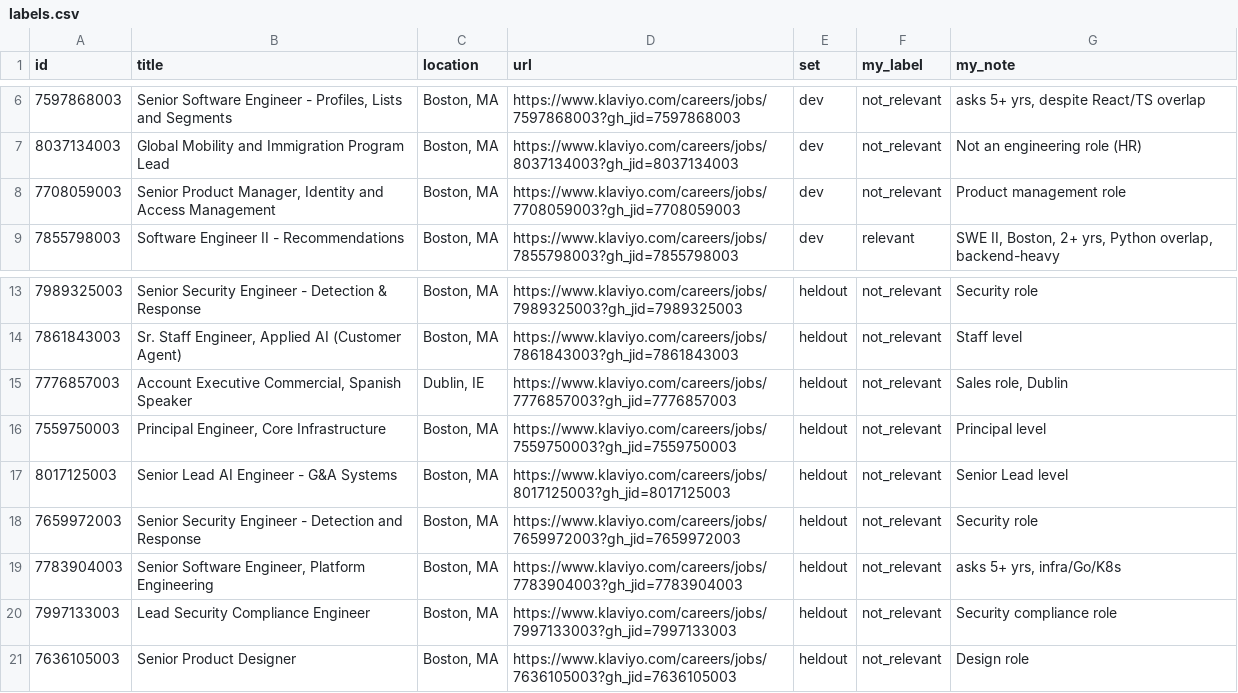
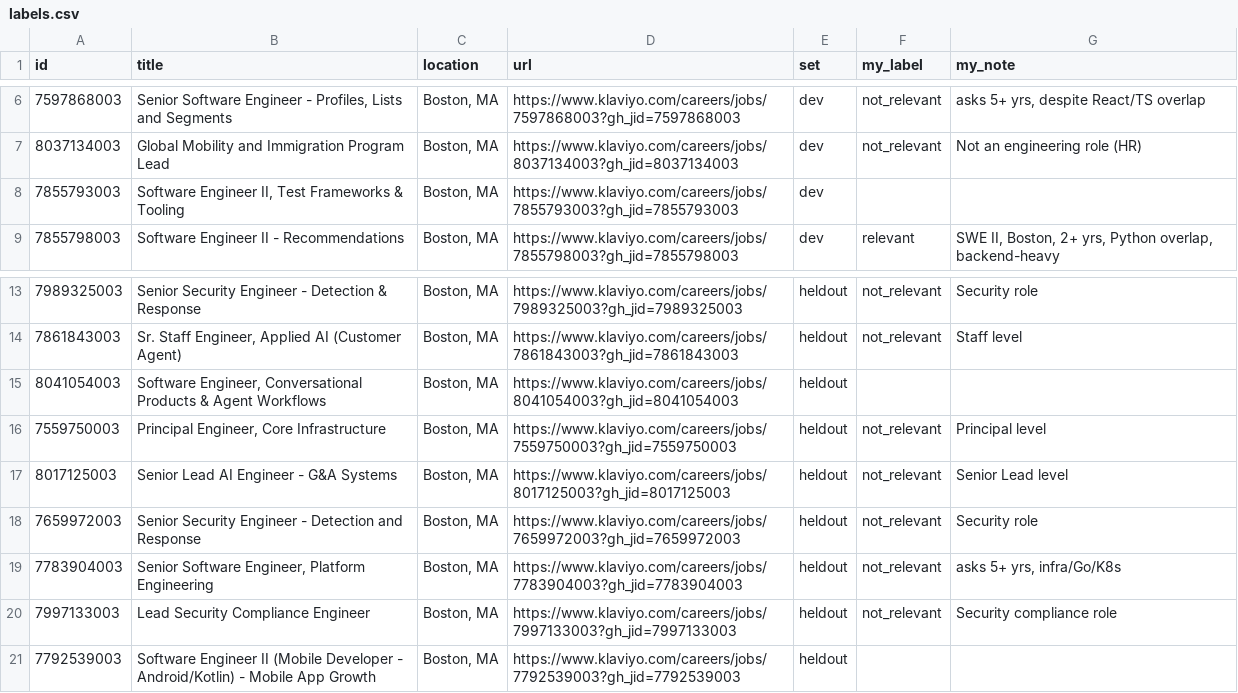
Before and after one commit to nikbearbrown/info-7375-prompt-engineering-for-generative-ai, a CSV file: fall-2026/chethan-t/js1-contract-and-watch/experiment/labels.csv, drawn as a sheet; only a part is shown, gaps mark what is left out; removed rows and columns are numbered as before the commit, all else as after; the diff names each change by its address in the sheet, - before the commit and + after, or states it on an @@ line.

```diff
--- a/fall-2026/chethan-t/js1-contract-and-watch/experiment/labels.csv
+++ b/fall-2026/chethan-t/js1-contract-and-watch/experiment/labels.csv
-row 8: 7708059003 | Senior Product Manager, Identity and Access Management | Boston, MA | https://www.klaviyo.com/careers/jobs/7708059003?gh_jid=7708059003 | dev | not_relevant | Product management role
+row 8: 7855793003 | Software Engineer II, Test Frameworks & Tooling | Boston, MA | https://www.klaviyo.com/careers/jobs/7855793003?gh_jid=7855793003 | dev
-row 15: 7776857003 | Account Executive Commercial, Spanish Speaker | Dublin, IE | https://www.klaviyo.com/careers/jobs/7776857003?gh_jid=7776857003 | heldout | not_relevant | Sales role, Dublin
+row 15: 8041054003 | Software Engineer, Conversational Products & Agent Workflows | Boston, MA | https://www.klaviyo.com/careers/jobs/8041054003?gh_jid=8041054003 | heldout
-row 21: 7636105003 | Senior Product Designer | Boston, MA | https://www.klaviyo.com/careers/jobs/7636105003?gh_jid=7636105003 | heldout | not_relevant | Design role
+row 21: 7792539003 | Software Engineer II (Mobile Developer - Android/Kotlin) - Mobile App Growth | Boston, MA | https://www.klaviyo.com/careers/jobs/7792539003?gh_jid=7792539003 | heldout
```
Also changed, not shown: 3 other files.
